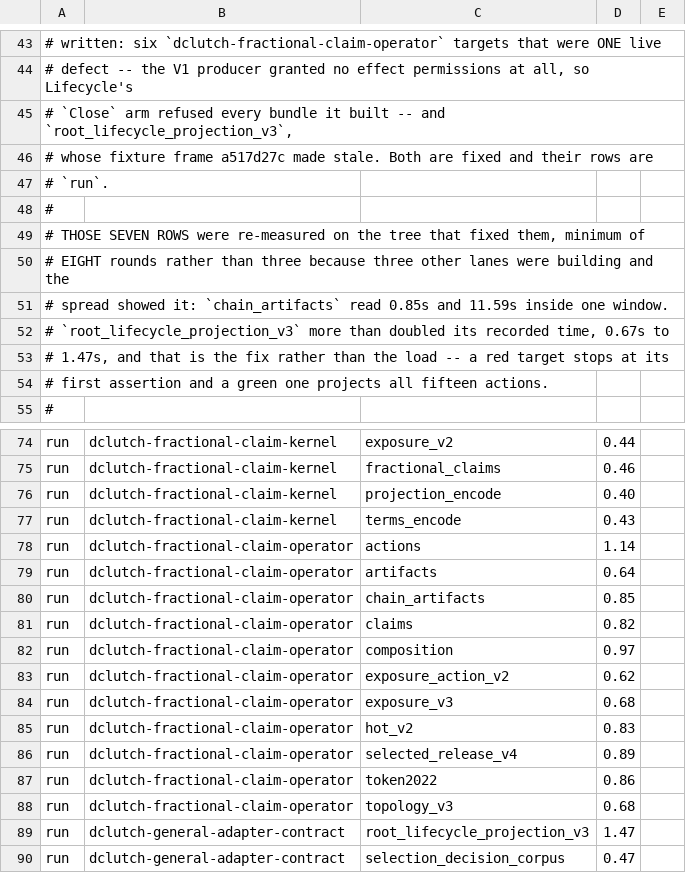
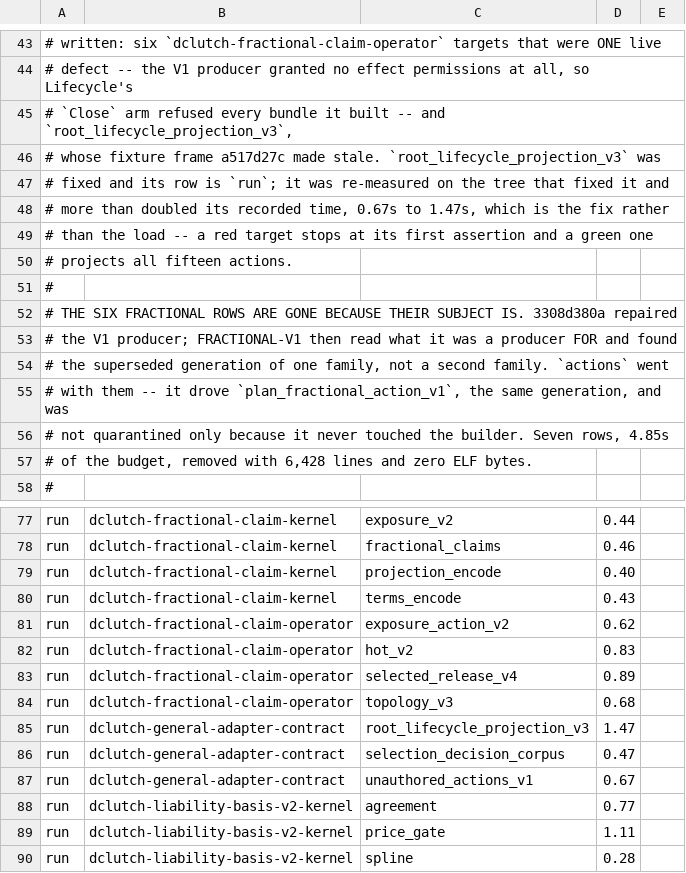
Before and after one commit to emberian/dragons-clutch, a TSV file: dclutch/tools/ci/root-targets.tsv, drawn as a sheet; only a part is shown, gaps mark what is left out; the shorter side is filled out with more unchanged rows.

Commit message:
Update dClutch successor subtree to 898c87f62
Content sync, single parent. The dclutch/ tree of this commit is
byte-identical to the live tree at 898c87f62ffad71a5469dfb0059430f7d5f9325d.

```diff
--- a/dclutch/tools/ci/root-targets.tsv
+++ b/dclutch/tools/ci/root-targets.tsv
@@ -45,11 +45,14 @@
 # `Close` arm refused every bundle it built -- and `root_lifecycle_projection_v3`,
-# whose fixture frame a517d27c made stale. Both are fixed and their rows are
-# `run`.
+# whose fixture frame a517d27c made stale. `root_lifecycle_projection_v3` was
+# fixed and its row is `run`; it was re-measured on the tree that fixed it and
+# more than doubled its recorded time, 0.67s to 1.47s, which is the fix rather
+# than the load -- a red target stops at its first assertion and a green one
+# projects all fifteen actions.
 #
-# THOSE SEVEN ROWS were re-measured on the tree that fixed them, minimum of
-# EIGHT rounds rather than three because three other lanes were building and the
-# spread showed it: `chain_artifacts` read 0.85s and 11.59s inside one window.
-# `root_lifecycle_projection_v3` more than doubled its recorded time, 0.67s to
-# 1.47s, and that is the fix rather than the load -- a red target stops at its
-# first assertion and a green one projects all fifteen actions.
+# THE SIX FRACTIONAL ROWS ARE GONE BECAUSE THEIR SUBJECT IS. 3308d380a repaired
+# the V1 producer; FRACTIONAL-V1 then read what it was a producer FOR and found
+# the superseded generation of one family, not a second family. `actions` went
+# with them -- it drove `plan_fractional_action_v1`, the same generation, and was
+# not quarantined only because it never touched the builder. Seven rows, 4.85s
+# of the budget, removed with 6,428 lines and zero ELF bytes.
 #
@@ -77,12 +80,5 @@ run	dclutch-fractional-claim-kernel	projection_encode	0.40
 run	dclutch-fractional-claim-kernel	terms_encode	0.43	
-run	dclutch-fractional-claim-operator	actions	1.14	
-run	dclutch-fractional-claim-operator	artifacts	0.64	
-run	dclutch-fractional-claim-operator	chain_artifacts	0.85	
-run	dclutch-fractional-claim-operator	claims	0.82	
-run	dclutch-fractional-claim-operator	composition	0.97	
 run	dclutch-fractional-claim-operator	exposure_action_v2	0.62	
-run	dclutch-fractional-claim-operator	exposure_v3	0.68	
 run	dclutch-fractional-claim-operator	hot_v2	0.83	
 run	dclutch-fractional-claim-operator	selected_release_v4	0.89	
-run	dclutch-fractional-claim-operator	token2022	0.86	
 run	dclutch-fractional-claim-operator	topology_v3	0.68	
```
Also changed, not shown: 27 other files.
